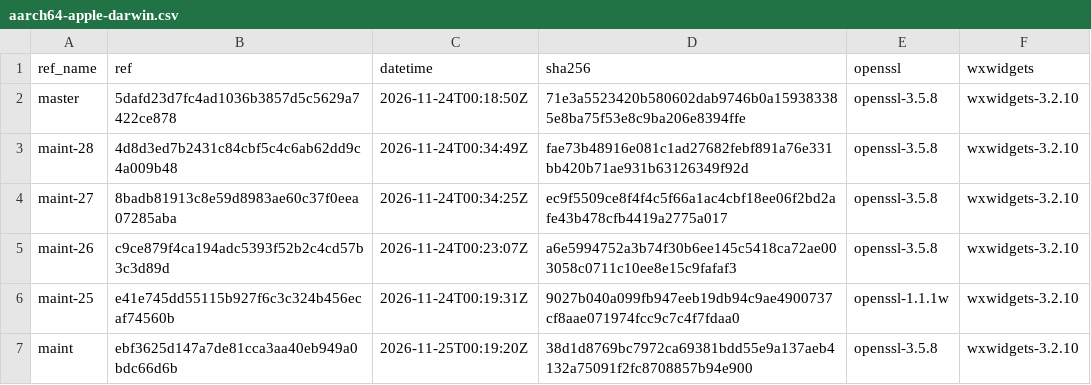
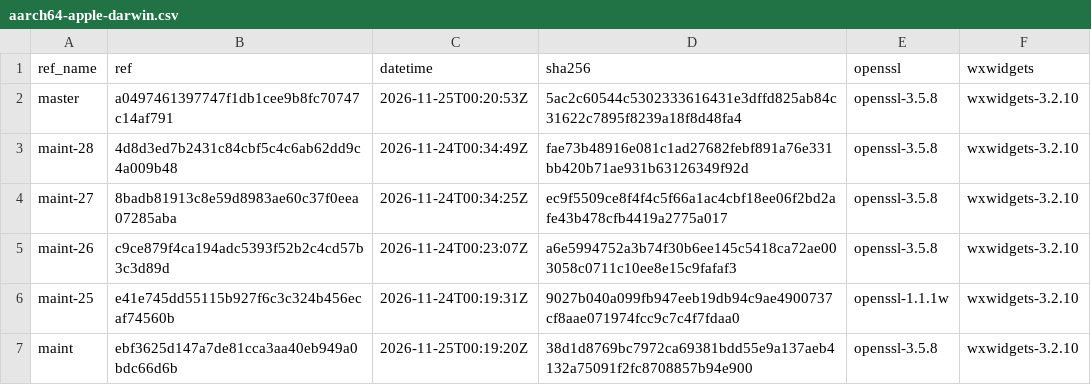
Before and after one commit to erlef/otp_builds, a CSV file: builds/aarch64-apple-darwin.csv, drawn as a sheet; only a part is shown.

```diff
--- a/builds/aarch64-apple-darwin.csv
+++ b/builds/aarch64-apple-darwin.csv
@@ -1,3 +1,3 @@
 ref_name,ref,datetime,sha256,openssl,wxwidgets
-master,5dafd23d7fc4ad1036b3857d5c5629a7422ce878,2026-11-24T00:18:50Z,71e3a5523420b580602dab9746b0a159383385e8ba75f53e8c9ba206e8394ffe,openssl-3.5.8,wxwidgets-3.2.10
+master,a0497461397747f1db1cee9b8fc70747c14af791,2026-11-25T00:20:53Z,5ac2c60544c5302333616431e3dffd825ab84c31622c7895f8239a18f8d48fa4,openssl-3.5.8,wxwidgets-3.2.10
 maint-28,4d8d3ed7b2431c84cbf5c4c6ab62dd9c4a009b48,2026-11-24T00:34:49Z,fae73b48916e081c1ad27682febf891a76e331bb420b71ae931b63126349f92d,openssl-3.5.8,wxwidgets-3.2.10
```
